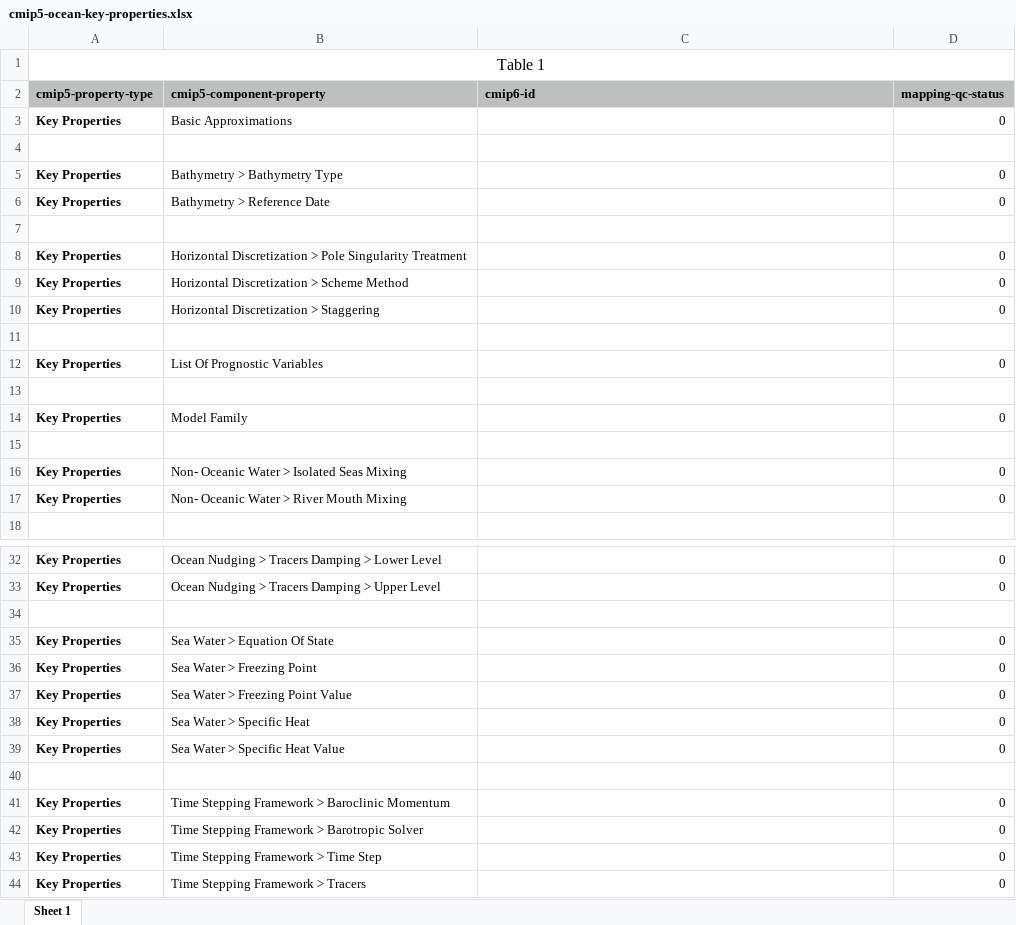
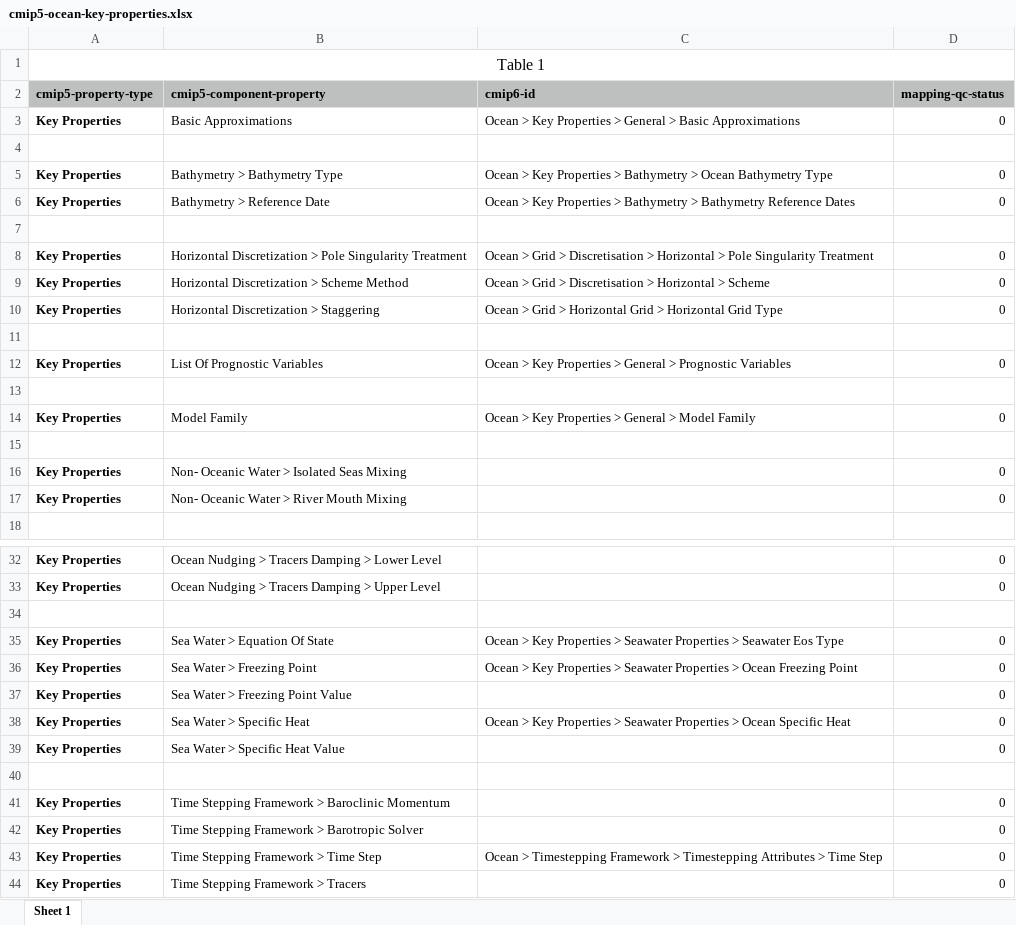
Before and after one commit to ES-DOC/cmip6-specializations-ocean, an Excel workbook: mappings/cmip5-ocean-key-properties.xlsx, sheet Sheet 1, drawn as a sheet; only a part is shown, gaps mark what is left out; values as stored, in another font and other column widths than the file's, no borders; the diff names each change by its address in the sheet, - before the commit and + after, or states it on an @@ line.

```diff
--- a/mappings/cmip5-ocean-key-properties.xlsx (sheet Sheet 1)
+++ b/mappings/cmip5-ocean-key-properties.xlsx (sheet Sheet 1)
-C3 (cmip6-id): (empty)
+C3 (cmip6-id): Ocean > Key Properties > General > Basic Approximations
-C5 (cmip6-id): (empty)
+C5 (cmip6-id): Ocean > Key Properties > Bathymetry > Ocean Bathymetry Type
-C6 (cmip6-id): (empty)
+C6 (cmip6-id): Ocean > Key Properties > Bathymetry > Bathymetry Reference Dates
-C8 (cmip6-id): (empty)
+C8 (cmip6-id): Ocean > Grid > Discretisation > Horizontal > Pole Singularity Treatment
-C9 (cmip6-id): (empty)
+C9 (cmip6-id): Ocean > Grid > Discretisation > Horizontal > Scheme
-C10 (cmip6-id): (empty)
+C10 (cmip6-id): Ocean > Grid > Horizontal Grid > Horizontal Grid Type
-C12 (cmip6-id): (empty)
+C12 (cmip6-id): Ocean > Key Properties > General > Prognostic Variables
-C14 (cmip6-id): (empty)
+C14 (cmip6-id): Ocean > Key Properties > General > Model Family
-C35 (cmip6-id): (empty)
+C35 (cmip6-id): Ocean > Key Properties > Seawater Properties > Seawater Eos Type
-C36 (cmip6-id): (empty)
+C36 (cmip6-id): Ocean > Key Properties > Seawater Properties > Ocean Freezing Point
-C38 (cmip6-id): (empty)
+C38 (cmip6-id): Ocean > Key Properties > Seawater Properties > Ocean Specific Heat
-C43 (cmip6-id): (empty)
+C43 (cmip6-id): Ocean > Timestepping Framework > Timestepping Attributes > Time Step
```
Also changed, not shown: mappings/cmip5-ocean-scientific-properties.xlsx.
